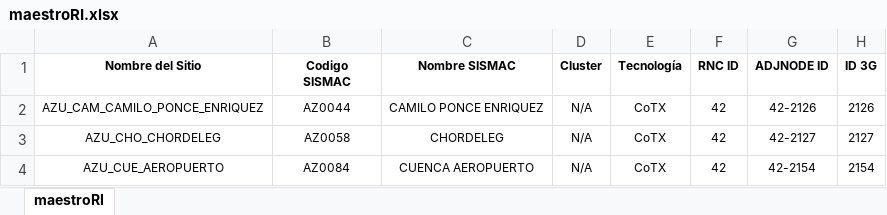
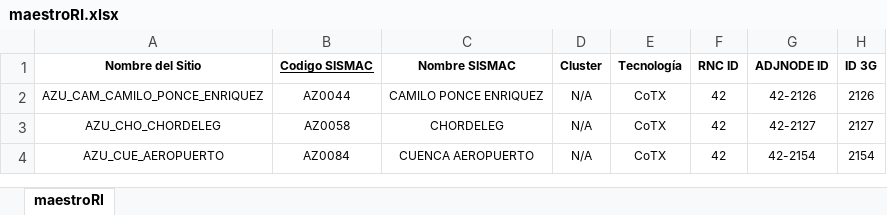
Before and after one commit to thanry89/maestroRI, an Excel workbook: data/maestroRI.xlsx, sheet maestroRI, drawn as a sheet; only a part is shown; values as stored, in another font and other column widths than the file's, no borders; conditional formats not drawn; ↵ is a line break in a cell; the diff names each change by its address in the sheet, - before the commit and + after, or states it on an @@ line.

Commit message:
Version con autenticacion y Maestro

```diff
--- a/data/maestroRI.xlsx (sheet maestroRI)
+++ b/data/maestroRI.xlsx (sheet maestroRI)
-B1: Codigo ↵ SISMAC
+B1: Codigo SISMAC
-B1 underline: off
+B1 underline: on
```
Also changed, not shown: 4 other files.
